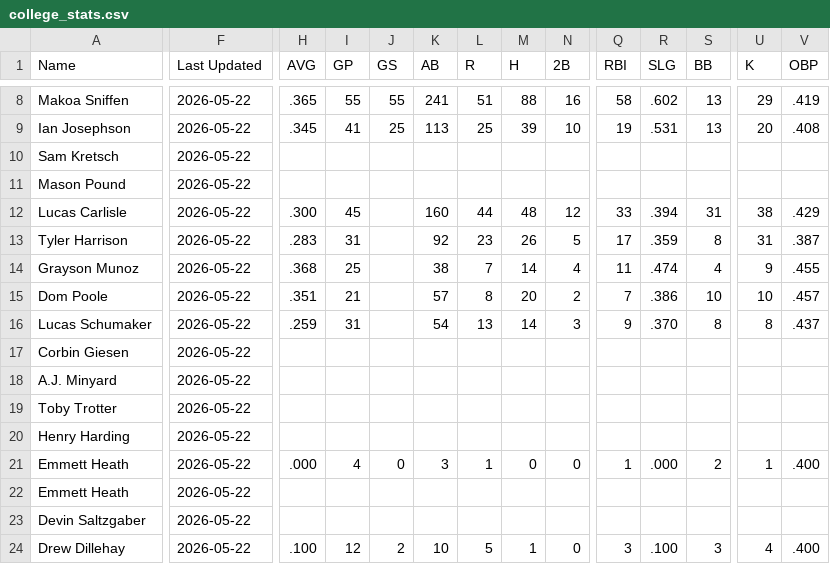
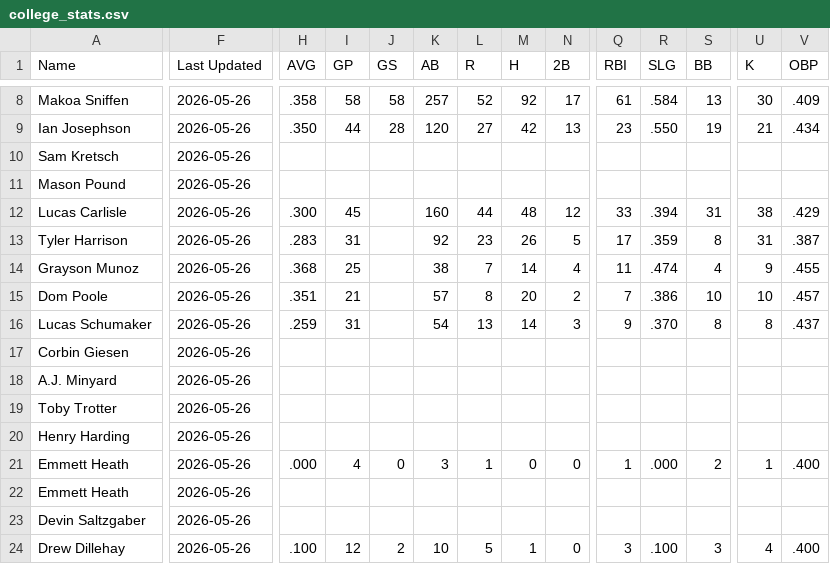
Before and after one commit to krojko24/ccb-alumni-tracker, a CSV file: college_stats.csv, drawn as a sheet; only a part is shown, gaps mark what is left out; the diff covers the shown part only; the diff names each change by its address in the sheet, - before the commit and + after, or states it on an @@ line.

```diff
--- a/college_stats.csv
+++ b/college_stats.csv
-F8:F24 (Last Updated): 2026-05-22
+F8:F24 (Last Updated): 2026-05-26
-H8 (AVG): .365
+H8 (AVG): .358
-I8 (GP): 55
+I8 (GP): 58
-J8 (GS): 55
+J8 (GS): 58
-K8 (AB): 241
+K8 (AB): 257
-L8 (R): 51
+L8 (R): 52
-M8 (H): 88
+M8 (H): 92
-N8 (2B): 16
+N8 (2B): 17
-Q8 (RBI): 58
+Q8 (RBI): 61
-R8 (SLG): .602
+R8 (SLG): .584
-U8 (K): 29
+U8 (K): 30
-V8 (OBP): .419
+V8 (OBP): .409
-H9 (AVG): .345
+H9 (AVG): .350
-I9 (GP): 41
+I9 (GP): 44
-J9 (GS): 25
+J9 (GS): 28
-K9 (AB): 113
+K9 (AB): 120
-L9 (R): 25
+L9 (R): 27
-M9 (H): 39
+M9 (H): 42
-N9 (2B): 10
+N9 (2B): 13
-Q9 (RBI): 19
+Q9 (RBI): 23
-R9 (SLG): .531
+R9 (SLG): .550
-S9 (BB): 13
+S9 (BB): 19
-U9 (K): 20
+U9 (K): 21
-V9 (OBP): .408
+V9 (OBP): .434
```
Also changed, not shown: 157 edited cells elsewhere in this file.
